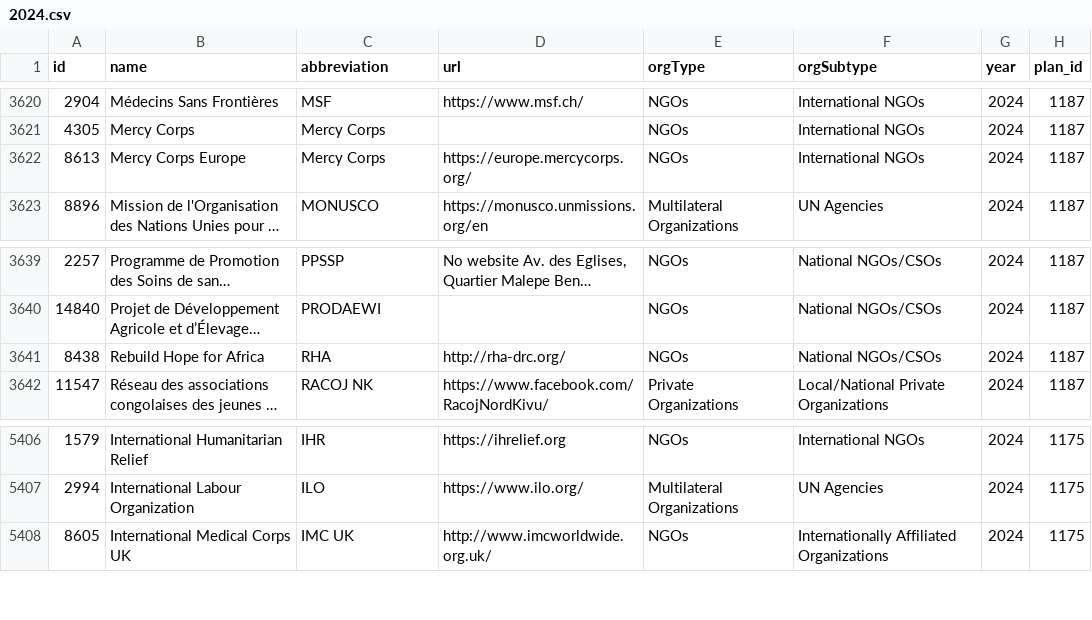
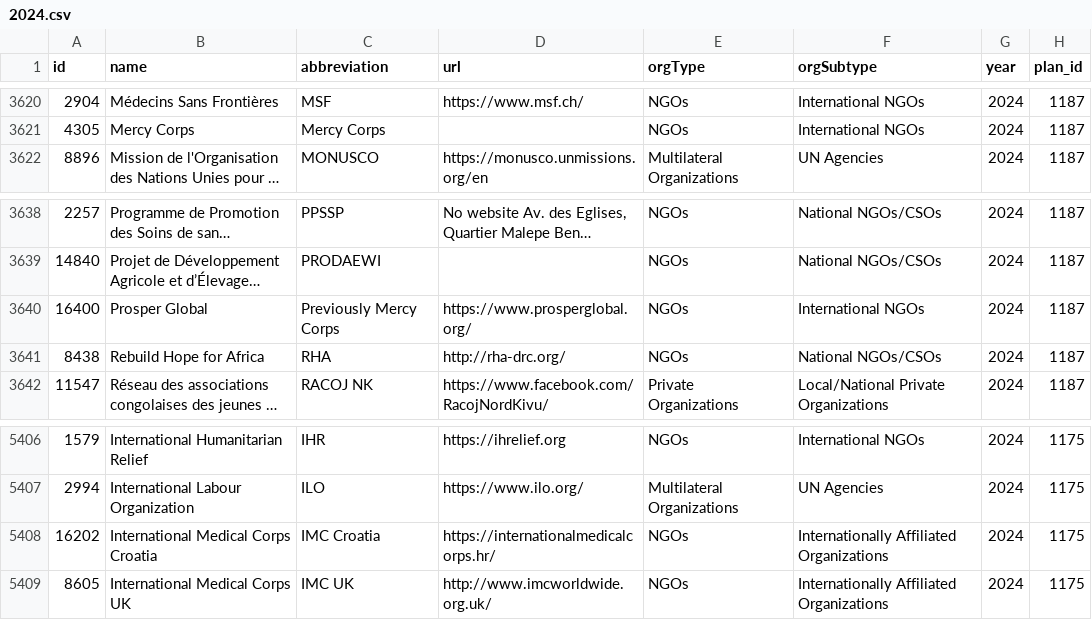
Before and after one commit to nirojpanta77/global-humanitarian-needs-and-funding, a CSV file: tables/organizations/2024.csv, drawn as a sheet; only a part is shown, gaps mark what is left out; long unchanged cells end in …; removed rows and columns are numbered as before the commit, all else as after; the diff names each change by its address in the sheet, - before the commit and + after, or states it on an @@ line.

```diff
--- a/tables/organizations/2024.csv
+++ b/tables/organizations/2024.csv
-row 3622: 8613 | Mercy Corps Europe | Mercy Corps | https://europe.mercycorps.org/ | NGOs | International NGOs | 2024 | 1187
+row 3640: 16400 | Prosper Global | Previously Mercy Corps | https://www.prosperglobal.org/ | NGOs | International NGOs | 2024 | 1187
+row 5408: 16202 | International Medical Corps Croatia | IMC Croatia | https://internationalmedicalcorps.hr/ | NGOs | Internationally Affiliated Organizations | 2024 | 1175
```
Also changed, not shown: tables/financial_breakdowns/2024.csv, tables/financial_breakdowns/2025.csv, 17 other files.
